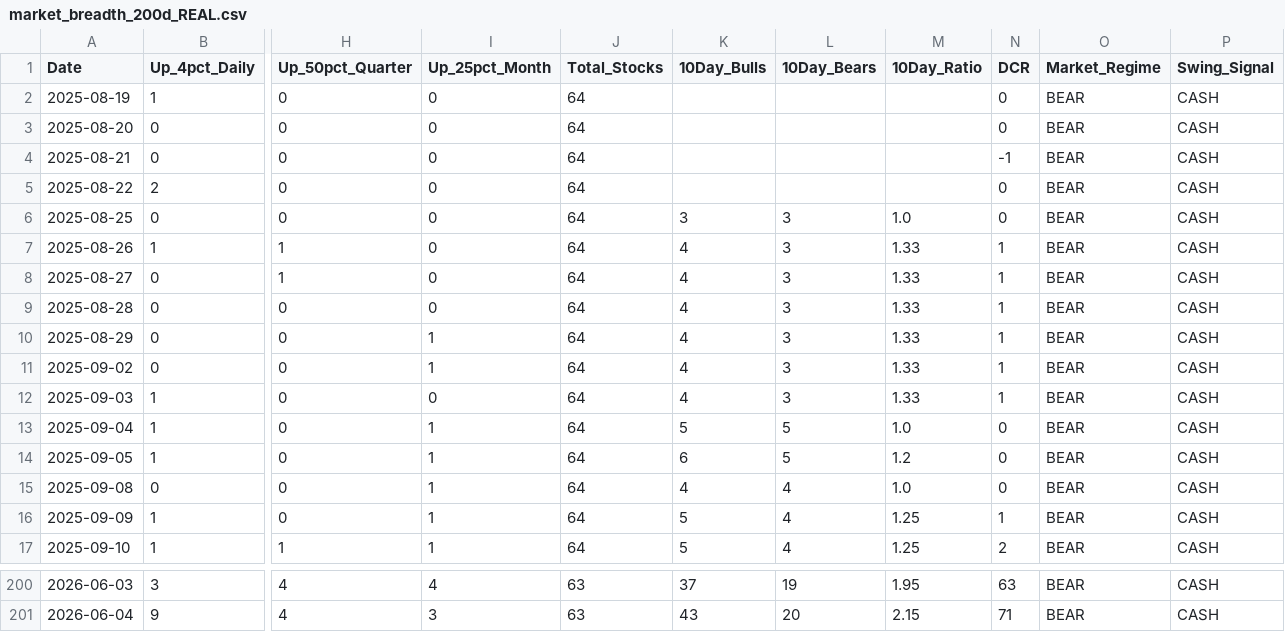
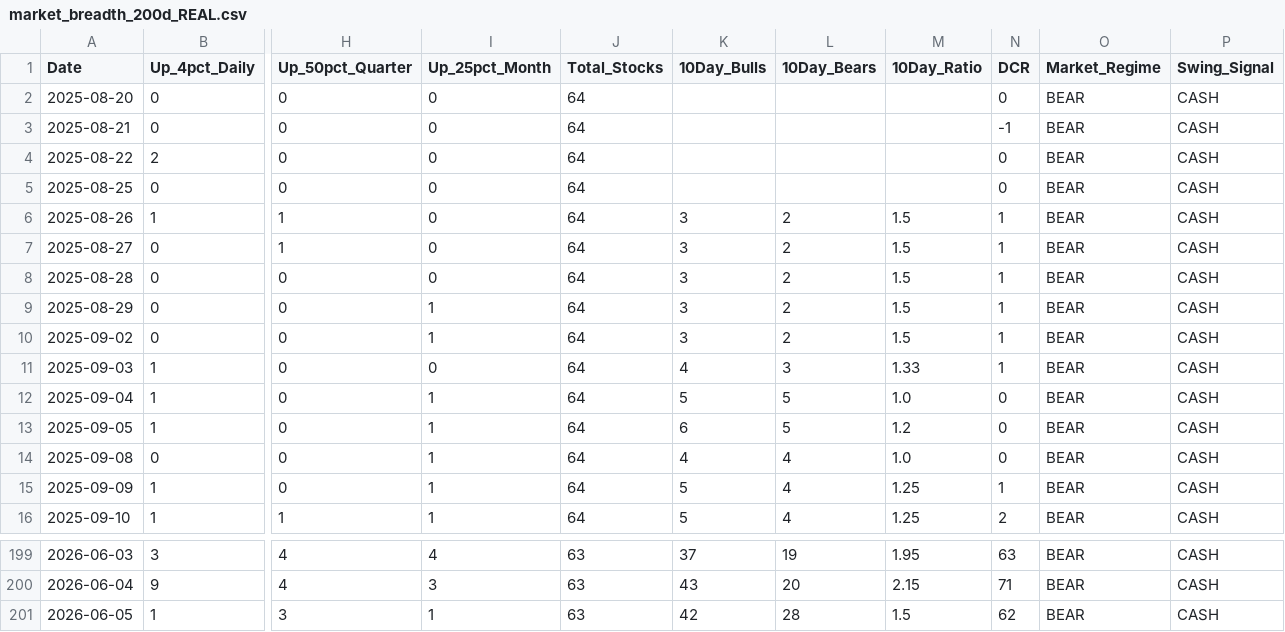
Before and after one commit to Dzeenk/market-breadth, a CSV file: docs/market_breadth_200d_REAL.csv, drawn as a sheet; only a part is shown, gaps mark what is left out; removed rows and columns are numbered as before the commit, all else as after; rows hold the shown columns only; the diff names each change by its address in the sheet, - before the commit and + after, or states it on an @@ line.

```diff
--- a/docs/market_breadth_200d_REAL.csv
+++ b/docs/market_breadth_200d_REAL.csv
-row 2: 2025-08-19 | 1 | 0 | 0 | 64 |  |  |  | 0 | BEAR | CASH
-K5 (10Day_Bulls): 3
+K5 (10Day_Bulls): (empty)
-L5 (10Day_Bears): 3
+L5 (10Day_Bears): (empty)
-M5 (10Day_Ratio): 1.0
+M5 (10Day_Ratio): (empty)
-K6:K10 (10Day_Bulls): 4
+K6:K10 (10Day_Bulls): 3
-L6:L10 (10Day_Bears): 3
+L6:L10 (10Day_Bears): 2
-M6:M10 (10Day_Ratio): 1.33
+M6:M10 (10Day_Ratio): 1.5
+row 201: 2026-06-05 | 1 | 3 | 1 | 63 | 42 | 28 | 1.5 | 62 | BEAR | CASH
```
Also changed, not shown: market_breadth_200d_REAL.csv, 2 other files.
